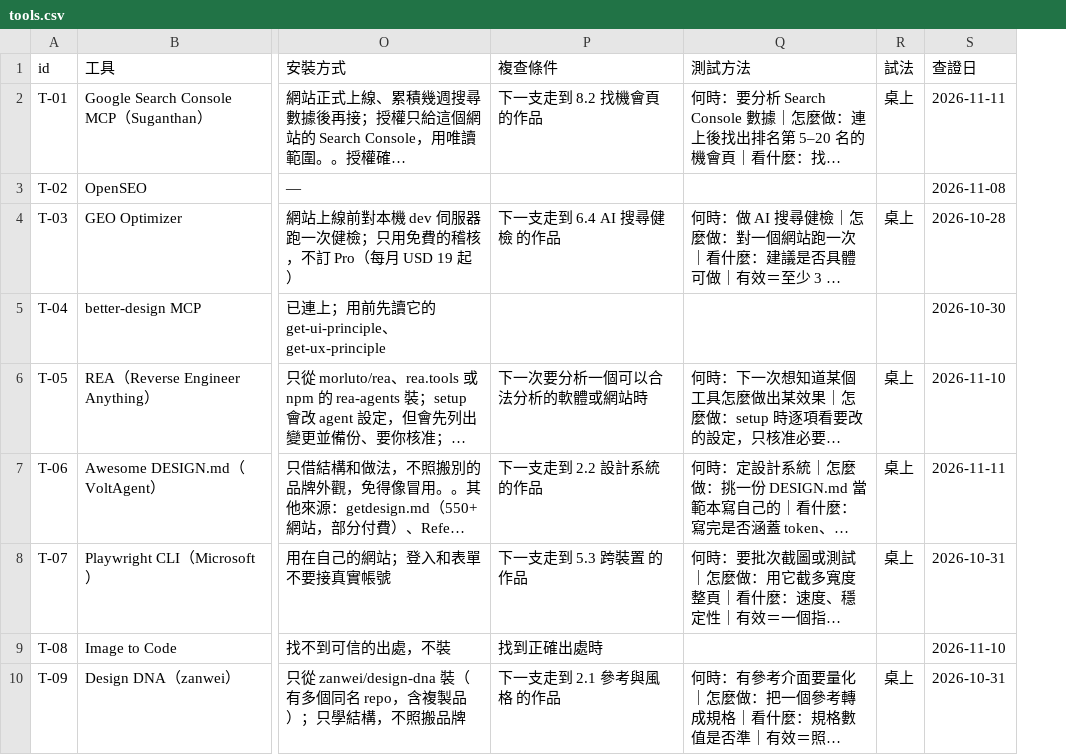
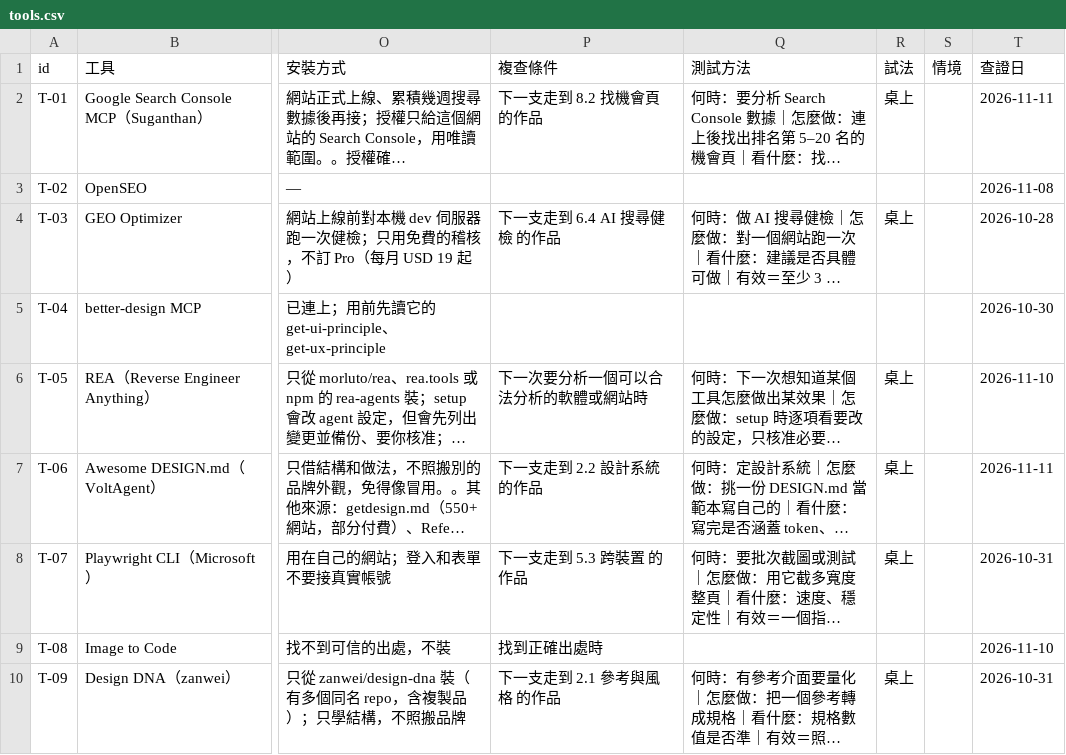
Before and after one commit to mick3412/web-playbook, a CSV file: data/tools.csv, drawn as a sheet; only a part is shown, gaps mark what is left out; long unchanged cells end in …; the diff names each change by its address in the sheet, - before the commit and + after, or states it on an @@ line.

```diff
--- a/data/tools.csv
+++ b/data/tools.csv
+column S (情境), empty
```
Also changed, not shown: data/entries.csv, data/recipes.csv, 4 other files.
